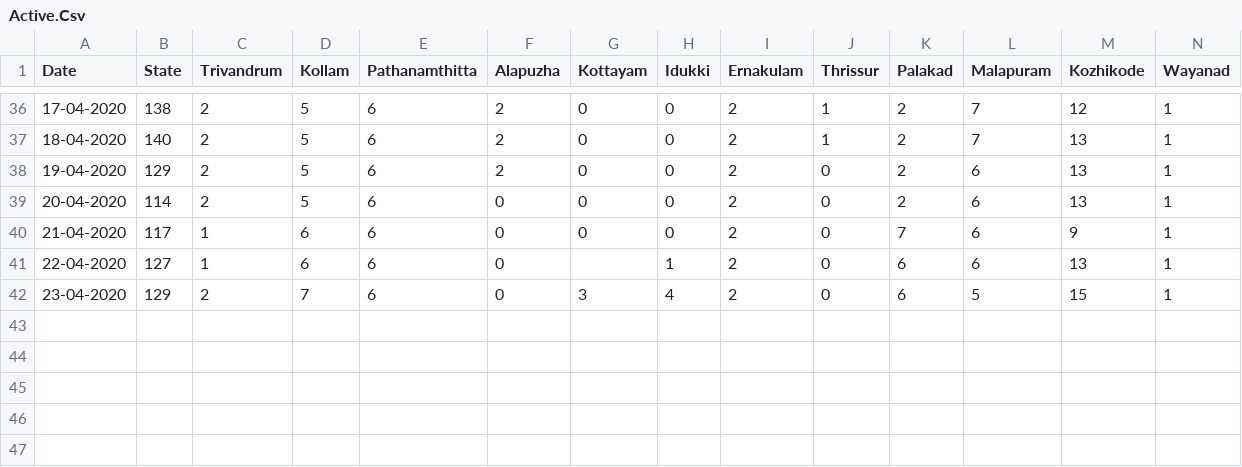
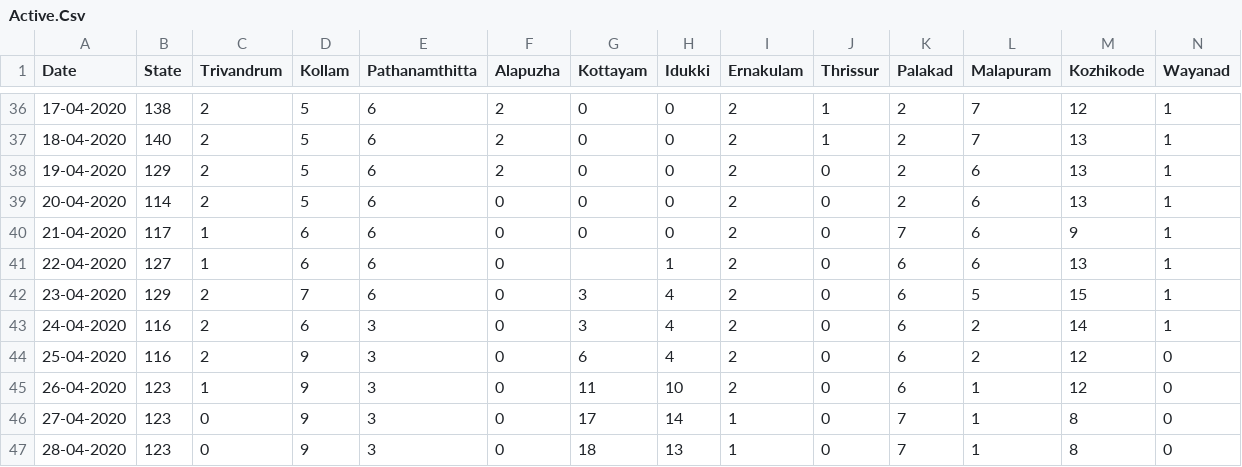
Before and after one commit to anuviswan/C19K, a CSV file: data/Active.Csv, drawn as a sheet; only a part is shown, gaps mark what is left out; rows hold the shown columns only; the diff names each change by its address in the sheet, - before the commit and + after, or states it on an @@ line.

```diff
--- a/data/Active.Csv
+++ b/data/Active.Csv
+row 43: 24-04-2020 | 116 | 2 | 6 | 3 | 0 | 3 | 4 | 2 | 0 | 6 | 2 | 14 | 1
+row 44: 25-04-2020 | 116 | 2 | 9 | 3 | 0 | 6 | 4 | 2 | 0 | 6 | 2 | 12 | 0
+row 45: 26-04-2020 | 123 | 1 | 9 | 3 | 0 | 11 | 10 | 2 | 0 | 6 | 1 | 12 | 0
+row 46: 27-04-2020 | 123 | 0 | 9 | 3 | 0 | 17 | 14 | 1 | 0 | 7 | 1 | 8 | 0
+row 47: 28-04-2020 | 123 | 0 | 9 | 3 | 0 | 18 | 13 | 1 | 0 | 7 | 1 | 8 | 0
```
Also changed, not shown: data/History.csv.
